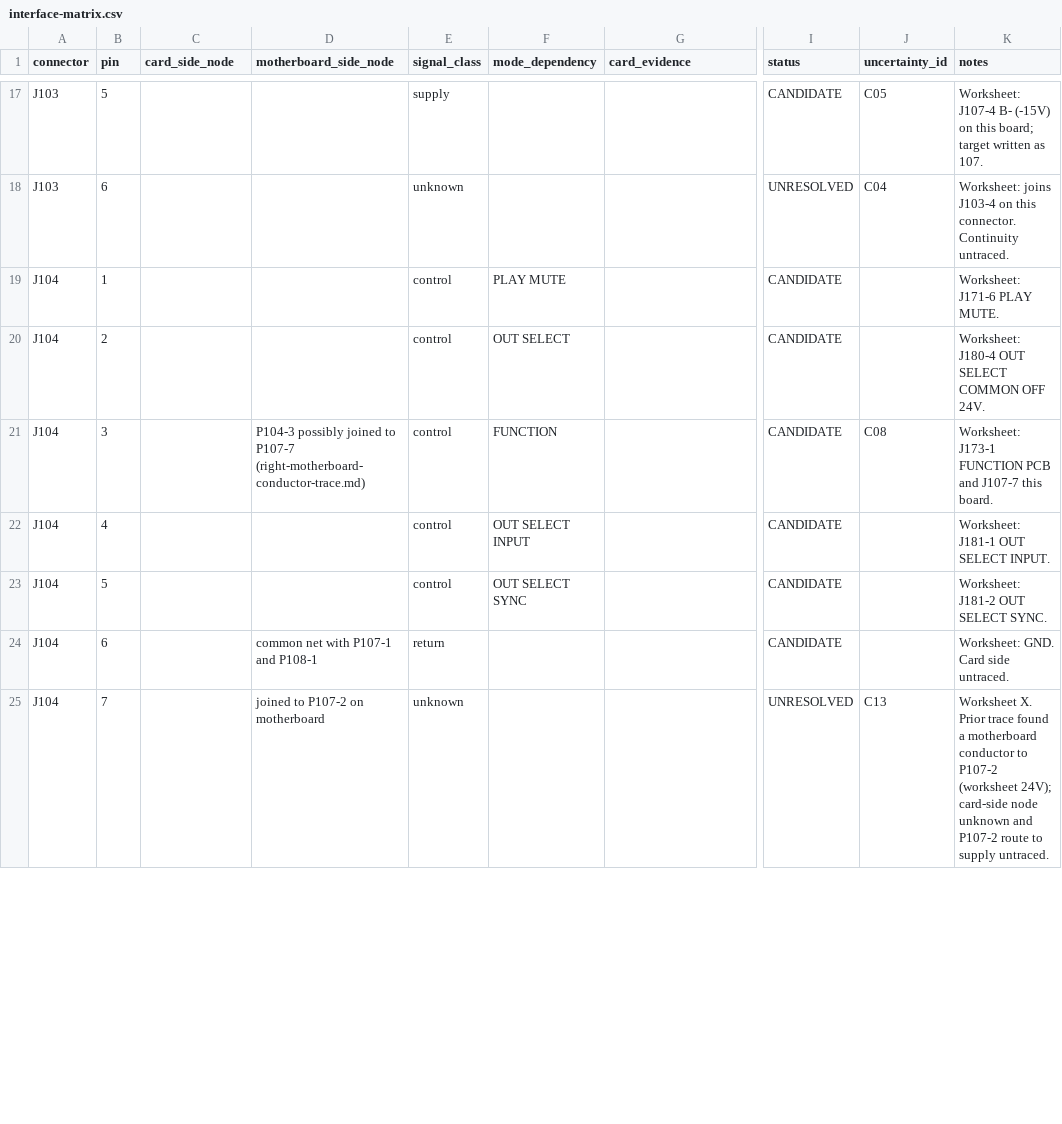
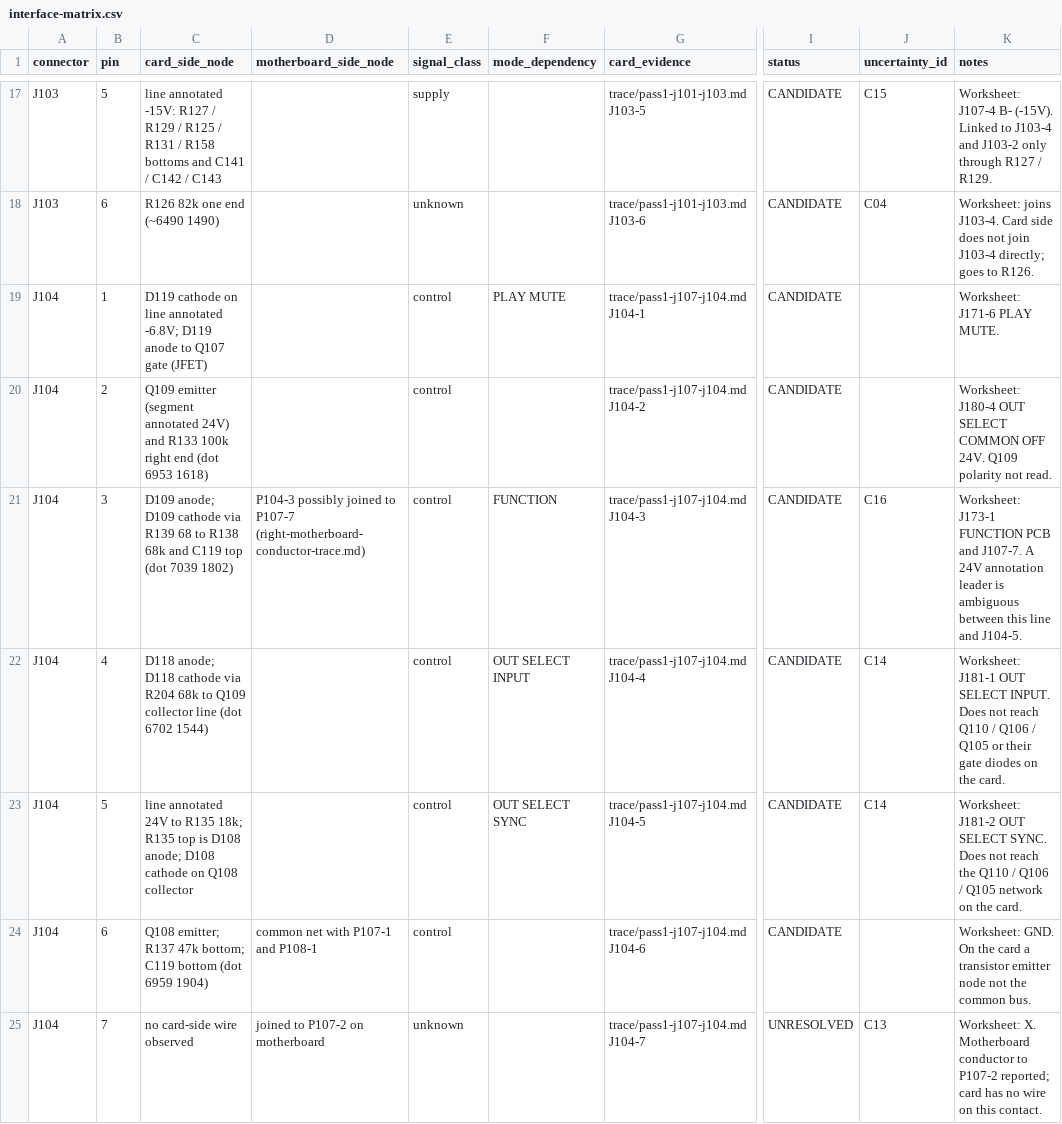
Before and after one commit to oletizi/audio-circuits, a CSV file: docs/tascam-38/interface-matrix.csv, drawn as a sheet; only a part is shown, gaps mark what is left out; the diff covers the shown part only; the diff names each change by its address in the sheet, - before the commit and + after, or states it on an @@ line.

Commit message:
docs: record Tascam 38 card-side traces for all 50 contacts (pass 1)
Every J101-J108 contact is now traced upward from the card connector
into the channel-1 amplifier drawing on the committed 300 dpi scan. The
per-contact reports, with full-resolution pixel coordinates for every
junction, are in docs/tascam-38/trace/, and tools/tascam-38/crop.py
reproduces any cited crop. Matrix: 41 CANDIDATE, 9 UNRESOLVED (contacts
with no card wire), 0 VERIFIED - no motherboard side yet, and no
independent re-trace.

Where the drawing disagrees with earlier notes or the owner worksheet:
- J101-1 is the K101 coil low end, not a common return; J101-3 is.
- J102-5 joins J102-2 on the card, not J105-2; J105-2 has no card wire.
- J105 is numbered from the right (empty cell at the right end).
- J106-7 reaches a K103 contact and the U103 bias network, not a
  sync preamp; J108-1 is a K103 contact, not a plain return.
- No contact reaches the Q110/Q106/Q105 selection network (C14).
- Printed "24V"/"-15V" texts are node DC values, not rail names (C15).

```diff
--- a/docs/tascam-38/interface-matrix.csv
+++ b/docs/tascam-38/interface-matrix.csv
-C17 (card_side_node): (empty)
+C17 (card_side_node): line annotated -15V: R127 / R129 / R125 / R131 / R158 bottoms and C141 / C142 / C143
-G17 (card_evidence): (empty)
+G17 (card_evidence): trace/pass1-j101-j103.md J103-5
-J17 (uncertainty_id): C05
+J17 (uncertainty_id): C15
-K17 (notes): …J107-4 B- (-15V) on this board; target written as 107.
+K17 (notes): …J107-4 B- (-15V). Linked to J103-4 and J103-2 only through R127 / R129.
-C18 (card_side_node): (empty)
+C18 (card_side_node): R126 82k one end (~6490 1490)
-G18 (card_evidence): (empty)
+G18 (card_evidence): trace/pass1-j101-j103.md J103-6
-I18 (status): UNRESOLVED
+I18 (status): CANDIDATE
-K18 (notes): Worksheet: joins J103-4 on this connector. Continuity untraced.
+K18 (notes): Worksheet: joins J103-4. Card side does not join J103-4 directly; goes to R126.
-C19 (card_side_node): (empty)
+C19 (card_side_node): D119 cathode on line annotated -6.8V; D119 anode to Q107 gate (JFET)
-G19 (card_evidence): (empty)
+G19 (card_evidence): trace/pass1-j107-j104.md J104-1
-C20 (card_side_node): (empty)
+C20 (card_side_node): Q109 emitter (segment annotated 24V) and R133 100k right end (dot 6953 1618)
-F20 (mode_dependency): OUT SELECT
+F20 (mode_dependency): (empty)
-G20 (card_evidence): (empty)
+G20 (card_evidence): trace/pass1-j107-j104.md J104-2
-K20 (notes): …OFF 24V.
+K20 (notes): …OFF 24V. Q109 polarity not read.
-C21 (card_side_node): (empty)
+C21 (card_side_node): D109 anode; D109 cathode via R139 68 to R138 68k and C119 top (dot 7039 1802)
-G21 (card_evidence): (empty)
+G21 (card_evidence): trace/pass1-j107-j104.md J104-3
-J21 (uncertainty_id): C08
+J21 (uncertainty_id): C16
-K21 (notes): …PCB and J107-7 this board.
+K21 (notes): …PCB and J107-7. A 24V annotation leader is ambiguous between this line and J104-5.
-C22 (card_side_node): (empty)
+C22 (card_side_node): D118 anode; D118 cathode via R204 68k to Q109 collector line (dot 6702 1544)
-G22 (card_evidence): (empty)
+G22 (card_evidence): trace/pass1-j107-j104.md J104-4
-J22:J23 (uncertainty_id): (empty)
+J22:J23 (uncertainty_id): C14
-K22 (notes): …SELECT INPUT.
+K22 (notes): …SELECT INPUT. Does not reach Q110 / Q106 / Q105 or their gate diodes on the card.
-C23 (card_side_node): (empty)
+C23 (card_side_node): line annotated 24V to R135 18k; R135 top is D108 anode; D108 cathode on Q108 collector
-G23 (card_evidence): (empty)
+G23 (card_evidence): trace/pass1-j107-j104.md J104-5
-K23 (notes): …SELECT SYNC.
+K23 (notes): …SELECT SYNC. Does not reach the Q110 / Q106 / Q105 network on the card.
-C24 (card_side_node): (empty)
+C24 (card_side_node): Q108 emitter; R137 47k bottom; C119 bottom (dot 6959 1904)
-E24 (signal_class): return
+E24 (signal_class): control
-G24 (card_evidence): (empty)
+G24 (card_evidence): trace/pass1-j107-j104.md J104-6
-K24 (notes): Worksheet: GND. Card side untraced.
+K24 (notes): Worksheet: GND. On the card a transistor emitter node not the common bus.
-C25 (card_side_node): (empty)
+C25 (card_side_node): no card-side wire observed
-G25 (card_evidence): (empty)
+G25 (card_evidence): trace/pass1-j107-j104.md J104-7
-K25 (notes): Worksheet X. Prior trace found a motherboard conductor to P107-2 (worksheet 24V); card-side node unknown and P107-2 route to supply untraced.
+K25 (notes): Worksheet: X. Motherboard conductor to P107-2 reported; card has no wire on this contact.
```
Also changed, not shown: 1 added row, 1 removed row and 148 edited cells elsewhere in this file, 8 other files.
